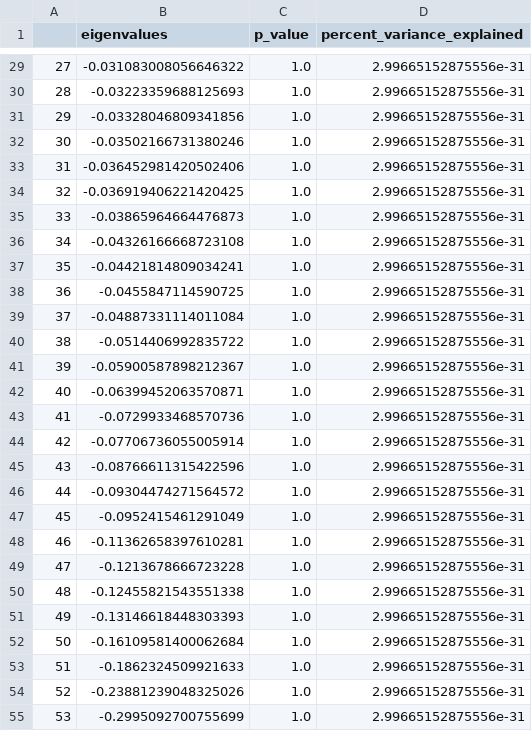
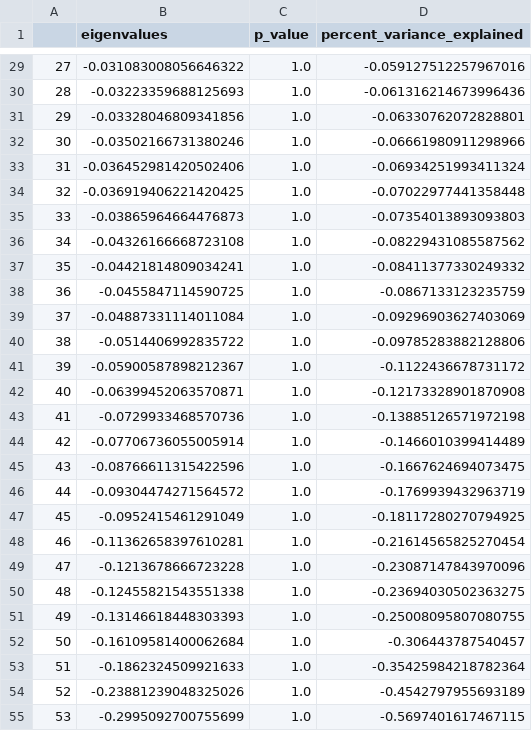
Before and after one commit to boredStats/cingulate-cortex-parcellation, a CSV file: factor_analysis/networks/eigenvalues.csv, drawn as a sheet; only a part is shown, gaps mark what is left out; the diff covers the shown part only.

```diff
--- a/factor_analysis/networks/eigenvalues.csv
+++ b/factor_analysis/networks/eigenvalues.csv
@@ -29,27 +29,27 @@
-27,-0.031083008056646322,1.0,2.99665152875556e-31
-28,-0.03223359688125693,1.0,2.99665152875556e-31
-29,-0.03328046809341856,1.0,2.99665152875556e-31
-30,-0.03502166731380246,1.0,2.99665152875556e-31
-31,-0.036452981420502406,1.0,2.99665152875556e-31
-32,-0.036919406221420425,1.0,2.99665152875556e-31
-33,-0.03865964664476873,1.0,2.99665152875556e-31
-34,-0.04326166668723108,1.0,2.99665152875556e-31
-35,-0.04421814809034241,1.0,2.99665152875556e-31
-36,-0.0455847114590725,1.0,2.99665152875556e-31
-37,-0.04887331114011084,1.0,2.99665152875556e-31
-38,-0.0514406992835722,1.0,2.99665152875556e-31
-39,-0.05900587898212367,1.0,2.99665152875556e-31
-40,-0.06399452063570871,1.0,2.99665152875556e-31
-41,-0.0729933468570736,1.0,2.99665152875556e-31
-42,-0.07706736055005914,1.0,2.99665152875556e-31
-43,-0.08766611315422596,1.0,2.99665152875556e-31
-44,-0.09304474271564572,1.0,2.99665152875556e-31
-45,-0.0952415461291049,1.0,2.99665152875556e-31
-46,-0.11362658397610281,1.0,2.99665152875556e-31
-47,-0.1213678666723228,1.0,2.99665152875556e-31
-48,-0.12455821543551338,1.0,2.99665152875556e-31
-49,-0.13146618448303393,1.0,2.99665152875556e-31
-50,-0.16109581400062684,1.0,2.99665152875556e-31
-51,-0.1862324509921633,1.0,2.99665152875556e-31
-52,-0.23881239048325026,1.0,2.99665152875556e-31
-53,-0.2995092700755699,1.0,2.99665152875556e-31
+27,-0.031083008056646322,1.0,-0.059127512257967016
+28,-0.03223359688125693,1.0,-0.061316214673996436
+29,-0.03328046809341856,1.0,-0.06330762072828801
+30,-0.03502166731380246,1.0,-0.06661980911298966
+31,-0.036452981420502406,1.0,-0.06934251993411324
+32,-0.036919406221420425,1.0,-0.07022977441358448
+33,-0.03865964664476873,1.0,-0.07354013893093803
+34,-0.04326166668723108,1.0,-0.08229431085587562
+35,-0.04421814809034241,1.0,-0.08411377330249332
+36,-0.0455847114590725,1.0,-0.0867133123235759
+37,-0.04887331114011084,1.0,-0.09296903627403069
+38,-0.0514406992835722,1.0,-0.09785283882128806
+39,-0.05900587898212367,1.0,-0.1122436678731172
+40,-0.06399452063570871,1.0,-0.12173328901870908
+41,-0.0729933468570736,1.0,-0.13885126571972198
+42,-0.07706736055005914,1.0,-0.1466010399414489
+43,-0.08766611315422596,1.0,-0.1667624694073475
+44,-0.09304474271564572,1.0,-0.1769939432963719
+45,-0.0952415461291049,1.0,-0.18117280270794925
+46,-0.11362658397610281,1.0,-0.21614565825270454
+47,-0.1213678666723228,1.0,-0.23087147843970096
+48,-0.12455821543551338,1.0,-0.23694030502363275
+49,-0.13146618448303393,1.0,-0.25008095807080755
+50,-0.16109581400062684,1.0,-0.306443787540457
+51,-0.1862324509921633,1.0,-0.35425984218782364
+52,-0.23881239048325026,1.0,-0.4542797955693189
+53,-0.2995092700755699,1.0,-0.5697401617467115
```
Also changed, not shown: 32 edited cells elsewhere in this file, factor_analysis/fpp/eigenvalues.csv, 2 other files.
